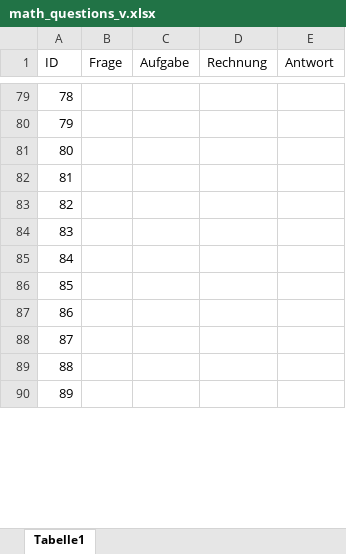
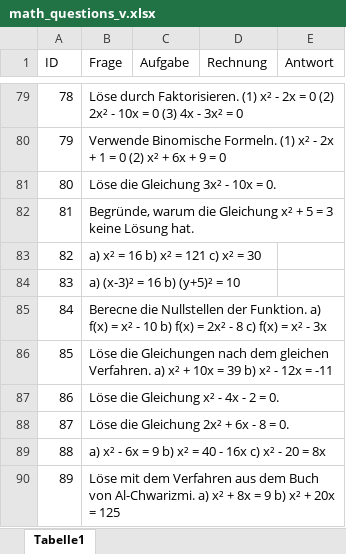
Before and after one commit to vincentscode/HomeworkBot, an Excel workbook: math_questions_v.xlsx, sheet Tabelle1, drawn as a sheet; only a part is shown, gaps mark what is left out; values as stored, in another font and other column widths than the file's, no borders; the diff covers the shown part only; the diff names each change by its address in the sheet, - before the commit and + after, or states it on an @@ line.

```diff
--- a/math_questions_v.xlsx (sheet Tabelle1)
+++ b/math_questions_v.xlsx (sheet Tabelle1)
-B79 (Frage): (empty)
+B79 (Frage): Löse durch Faktorisieren. (1) x² - 2x = 0 (2) 2x² - 10x = 0 (3) 4x - 3x² = 0
-B80 (Frage): (empty)
+B80 (Frage): Verwende Binomische Formeln. (1) x² - 2x + 1 = 0 (2) x² + 6x + 9 = 0
-B81 (Frage): (empty)
+B81 (Frage): Löse die Gleichung 3x² - 10x = 0.
-B82 (Frage): (empty)
+B82 (Frage): Begründe, warum die Gleichung x² + 5 = 3 keine Lösung hat.
-B83 (Frage): (empty)
+B83 (Frage): a) x² = 16 b) x² = 121 c) x² = 30
-B84 (Frage): (empty)
+B84 (Frage): a) (x-3)² = 16 b) (y+5)² = 10
-B85 (Frage): (empty)
+B85 (Frage): Berecne die Nullstellen der Funktion. a) f(x) = x² - 10 b) f(x) = 2x² - 8 c) f(x) = x² - 3x
-B86 (Frage): (empty)
+B86 (Frage): Löse die Gleichungen nach dem gleichen Verfahren. a) x² + 10x = 39 b) x² - 12x = -11
-B87 (Frage): (empty)
+B87 (Frage): Löse die Gleichung x² - 4x - 2 = 0.
-B88 (Frage): (empty)
+B88 (Frage): Löse die Gleichung 2x² + 6x - 8 = 0.
-B89 (Frage): (empty)
+B89 (Frage): a) x² - 6x = 9 b) x² = 40 - 16x c) x² - 20 = 8x
-B90 (Frage): (empty)
+B90 (Frage): Löse mit dem Verfahren aus dem Buch von Al-Chwarizmi. a) x² + 8x = 9 b) x² + 20x = 125
```
Also changed, not shown: 39 edited cells elsewhere in this sheet.
